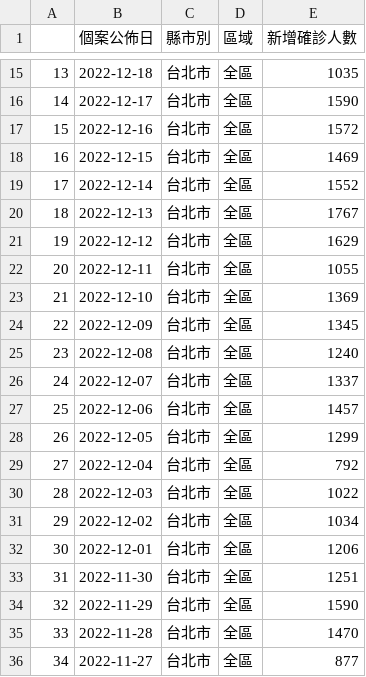
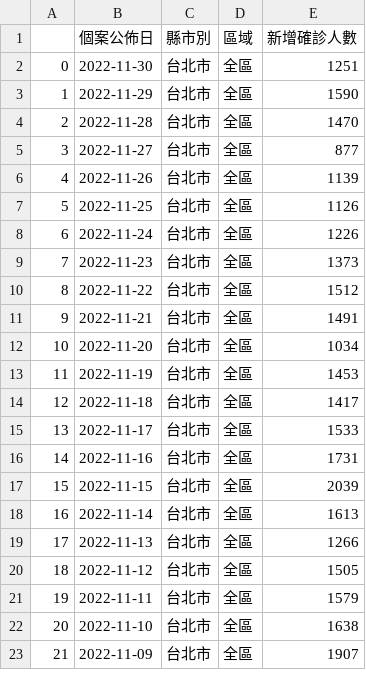
Before and after one commit to codessse/FOIS-py, a CSV file: dataset/covid_全區.csv, drawn as a sheet; only a part is shown, gaps mark what is left out; the shorter side is filled out with more unchanged rows; removed rows and columns are numbered as before the commit, all else as after; the diff covers the shown part only; the diff names each change by its address in the sheet, - before the commit and + after, or states it on an @@ line.

```diff
--- a/dataset/covid_全區.csv
+++ b/dataset/covid_全區.csv
-row 15: 13 | 2022-12-18 | 台北市 | 全區 | 1035
-row 16: 14 | 2022-12-17 | 台北市 | 全區 | 1590
-row 17: 15 | 2022-12-16 | 台北市 | 全區 | 1572
-row 18: 16 | 2022-12-15 | 台北市 | 全區 | 1469
-row 19: 17 | 2022-12-14 | 台北市 | 全區 | 1552
-row 20: 18 | 2022-12-13 | 台北市 | 全區 | 1767
-row 21: 19 | 2022-12-12 | 台北市 | 全區 | 1629
-row 22: 20 | 2022-12-11 | 台北市 | 全區 | 1055
-row 23: 21 | 2022-12-10 | 台北市 | 全區 | 1369
-row 24: 22 | 2022-12-09 | 台北市 | 全區 | 1345
-row 25: 23 | 2022-12-08 | 台北市 | 全區 | 1240
-row 26: 24 | 2022-12-07 | 台北市 | 全區 | 1337
-row 27: 25 | 2022-12-06 | 台北市 | 全區 | 1457
-row 28: 26 | 2022-12-05 | 台北市 | 全區 | 1299
-row 29: 27 | 2022-12-04 | 台北市 | 全區 | 792
-row 30: 28 | 2022-12-03 | 台北市 | 全區 | 1022
-row 31: 29 | 2022-12-02 | 台北市 | 全區 | 1034
-row 32: 30 | 2022-12-01 | 台北市 | 全區 | 1206
@@ column A renumbered from row 2 down @@
```
Also changed, not shown: 13 removed rows elsewhere in this file, dataset/total_peo.csv, 1 other file.
